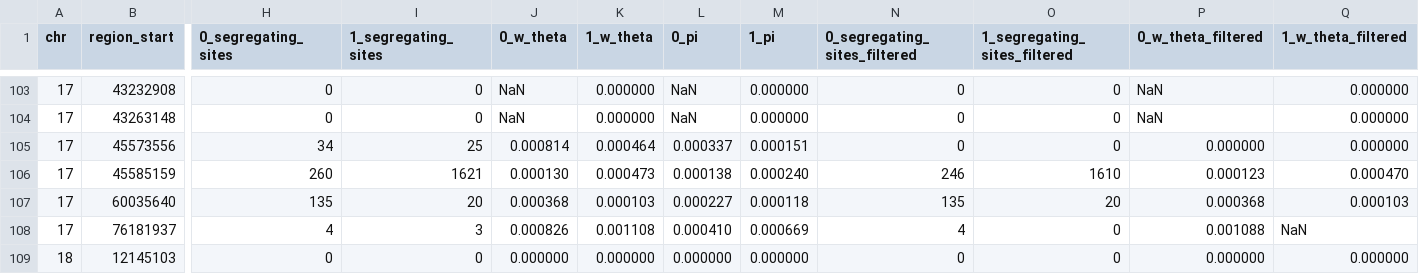
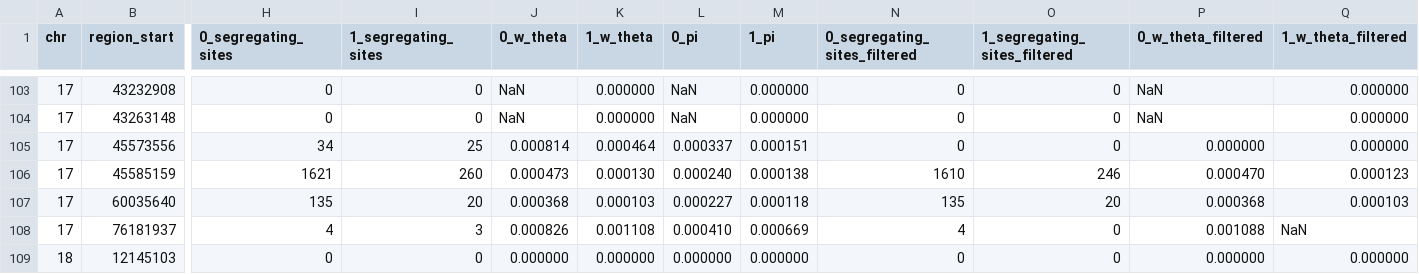
Before and after one commit to SauersML/ferromic, a CSV file: data/output.csv, drawn as a sheet; only a part is shown, gaps mark what is left out; the diff covers the shown part only; the diff names each change by its address in the sheet, - before the commit and + after, or states it on an @@ line.

```diff
--- a/data/output.csv
+++ b/data/output.csv
-H106 (0_segregating_sites): 260
+H106 (0_segregating_sites): 1621
-I106 (1_segregating_sites): 1621
+I106 (1_segregating_sites): 260
-J106 (0_w_theta): 0.000130
+J106 (0_w_theta): 0.000473
-K106 (1_w_theta): 0.000473
+K106 (1_w_theta): 0.000130
-L106 (0_pi): 0.000138
+L106 (0_pi): 0.000240
-M106 (1_pi): 0.000240
+M106 (1_pi): 0.000138
-N106 (0_segregating_sites_filtered): 246
+N106 (0_segregating_sites_filtered): 1610
-O106 (1_segregating_sites_filtered): 1610
+O106 (1_segregating_sites_filtered): 246
-P106 (0_w_theta_filtered): 0.000123
+P106 (0_w_theta_filtered): 0.000470
-Q106 (1_w_theta_filtered): 0.000470
+Q106 (1_w_theta_filtered): 0.000123
```
Also changed, not shown: 10 edited cells elsewhere in this file, data/balanced_recurrence_results.tsv, data/callset.tsv, 18 other files.
